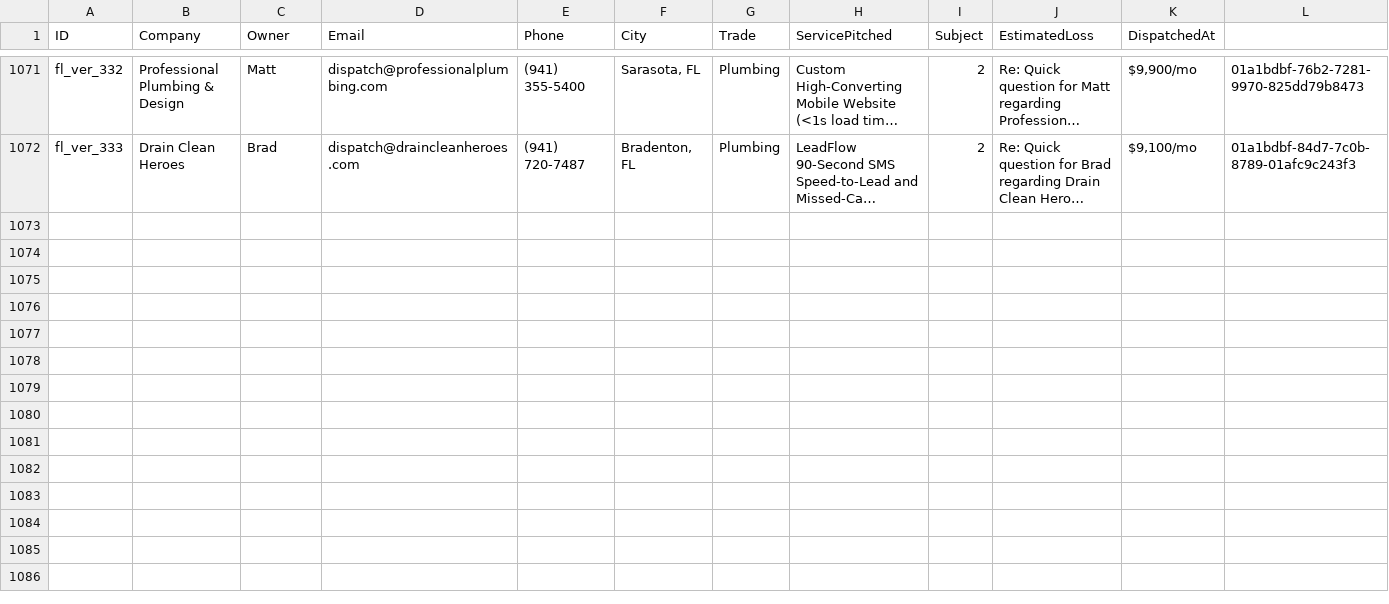
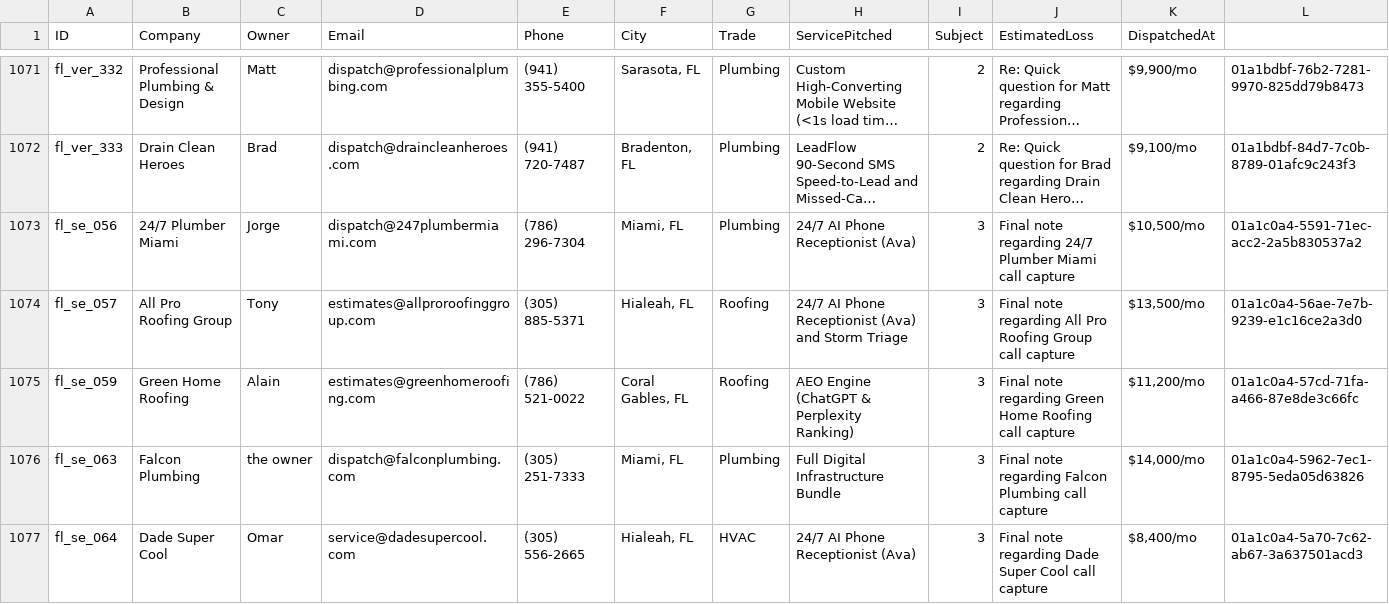
Before and after one commit to hluke2057-hub/Vantorxsolutions, a CSV file: data/outbound_cloud_campaign.csv, drawn as a sheet; only a part is shown, gaps mark what is left out; long unchanged cells end in …; rows hold the shown columns only; the diff names each change by its address in the sheet, - before the commit and + after, or states it on an @@ line.

Commit message:
chore(cloud-autopilot): 24/7 autonomous dispatch cycle completed [skip ci]

```diff
--- a/data/outbound_cloud_campaign.csv
+++ b/data/outbound_cloud_campaign.csv
+row 1073: fl_se_056 | 24/7 Plumber Miami | Jorge | dispatch@247plumbermiami.com | (786) 296-7304 | Miami, FL | Plumbing | 24/7 AI Phone Receptionist (Ava) | 3 | Final note regarding 24/7 Plumber Miami call capture | $10,500/mo | 01a1c0a4-5591-71ec-acc2-2a5b830537a2
+row 1074: fl_se_057 | All Pro Roofing Group | Tony | estimates@allproroofinggroup.com | (305) 885-5371 | Hialeah, FL | Roofing | 24/7 AI Phone Receptionist (Ava) and Storm Triage | 3 | Final note regarding All Pro Roofing Group call capture | $13,500/mo | 01a1c0a4-56ae-7e7b-9239-e1c16ce2a3d0
+row 1075: fl_se_059 | Green Home Roofing | Alain | estimates@greenhomeroofing.com | (786) 521-0022 | Coral Gables, FL | Roofing | AEO Engine (ChatGPT & Perplexity Ranking) | 3 | Final note regarding Green Home Roofing call capture | $11,200/mo | 01a1c0a4-57cd-71fa-a466-87e8de3c66fc
+row 1076: fl_se_063 | Falcon Plumbing | the owner | dispatch@falconplumbing.com | (305) 251-7333 | Miami, FL | Plumbing | Full Digital Infrastructure Bundle | 3 | Final note regarding Falcon Plumbing call capture | $14,000/mo | 01a1c0a4-5962-7ec1-8795-5eda05d63826
+row 1077: fl_se_064 | Dade Super Cool | Omar | service@dadesupercool.com | (305) 556-2665 | Hialeah, FL | HVAC | 24/7 AI Phone Receptionist (Ava) | 3 | Final note regarding Dade Super Cool call capture | $8,400/mo | 01a1c0a4-5a70-7c62-ab67-3a637501acd3
```
Also changed, not shown: 4 other files.
